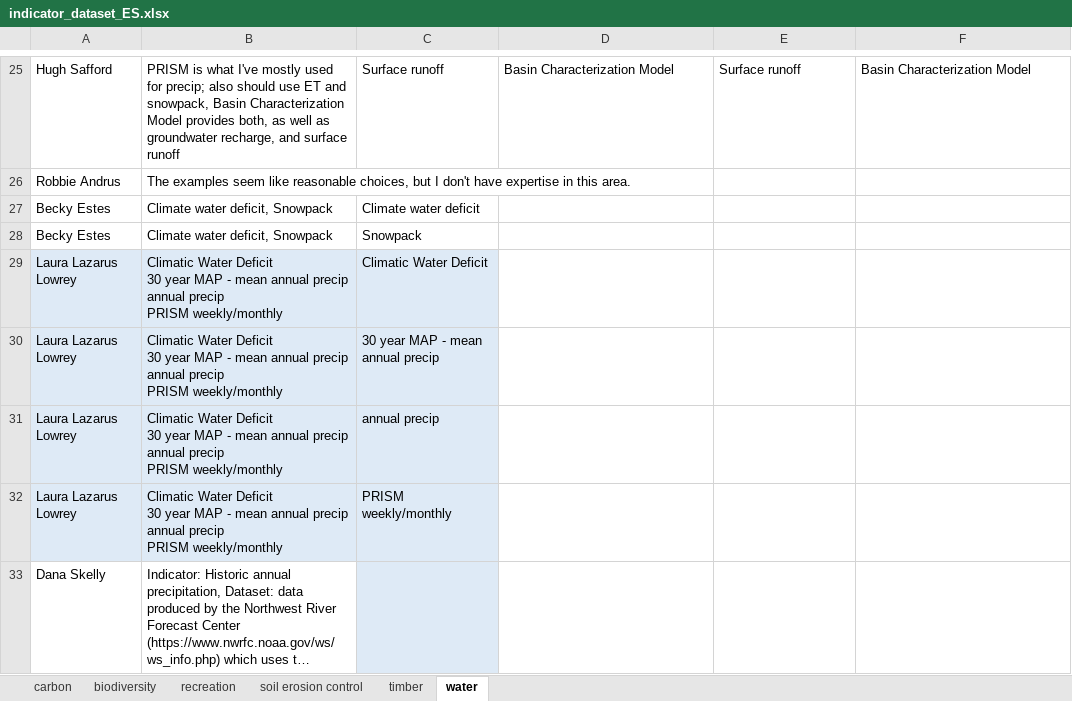
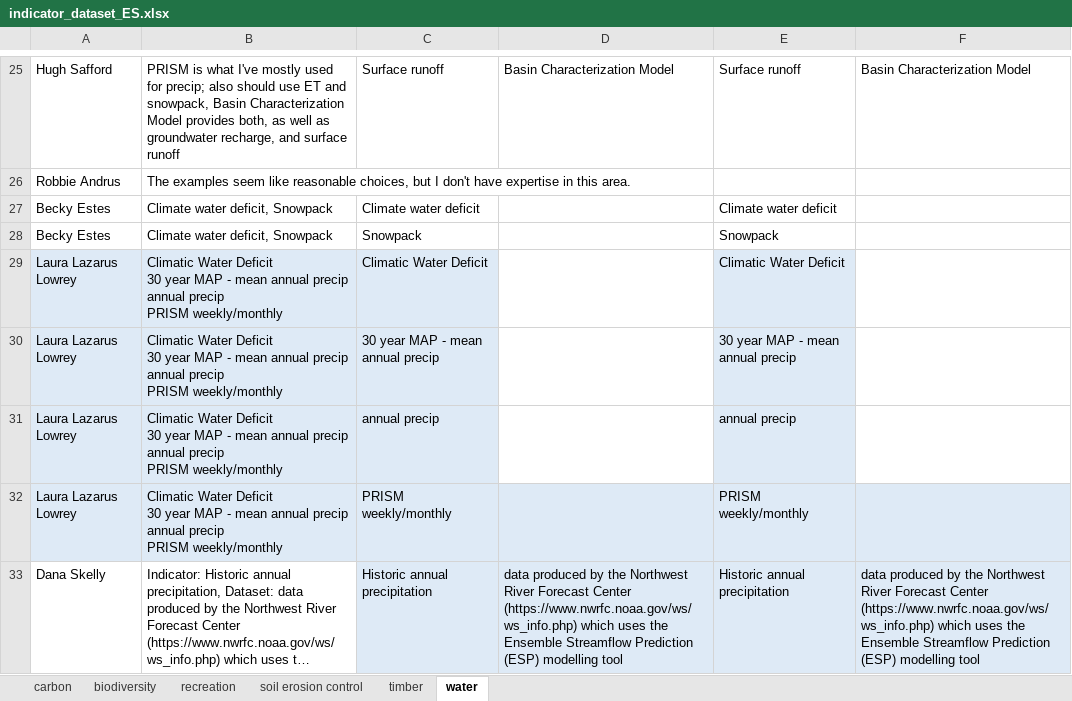
Before and after one commit to th2018/WEST_COAST_ES, an Excel workbook: pre_workshop_survey/indicator_dataset_ES/indicator_dataset_ES.xlsx, sheet water, drawn as a sheet; only a part is shown, gaps mark what is left out; long unchanged cells end in …; values as stored, in another font and other column widths than the file's, no borders; charts and pictures and table styles not drawn; the diff covers the shown part only; the diff names each change by its address in the sheet, - before the commit and + after, or states it on an @@ line.

```diff
--- a/pre_workshop_survey/indicator_dataset_ES/indicator_dataset_ES.xlsx (sheet water)
+++ b/pre_workshop_survey/indicator_dataset_ES/indicator_dataset_ES.xlsx (sheet water)
-E27: (empty)
+E27: Climate water deficit
-E28: (empty)
+E28: Snowpack
-E29: (empty)
+E29: Climatic Water Deficit
-E29:E31 fill: none
+E29:E31 fill: #DEEAF6
-E30: (empty)
+E30: 30 year MAP - mean annual precip
-E31: (empty)
+E31: annual precip
-D32:F33 fill: none
+D32:F33 fill: #DEEAF6
-E32: (empty)
+E32: PRISM weekly/monthly
-C33: (empty)
+C33: Historic annual precipitation
-D33: (empty)
+D33: data produced by the Northwest River Forecast Center (https://www.nwrfc.noaa.gov/ws/ws_info.php) which uses the Ensemble Streamflow Prediction (ESP) modelling tool
-E33: (empty)
+E33: Historic annual precipitation
-F33: (empty)
+F33: data produced by the Northwest River Forecast Center (https://www.nwrfc.noaa.gov/ws/ws_info.php) which uses the Ensemble Streamflow Prediction (ESP) modelling tool
```
Also changed, not shown: 4 added rows, 8 edited cells and cell formats elsewhere in this sheet, sheet timber, sheet recreation, sheet biodiversity, sheet soil erosion control, 1 other file.
